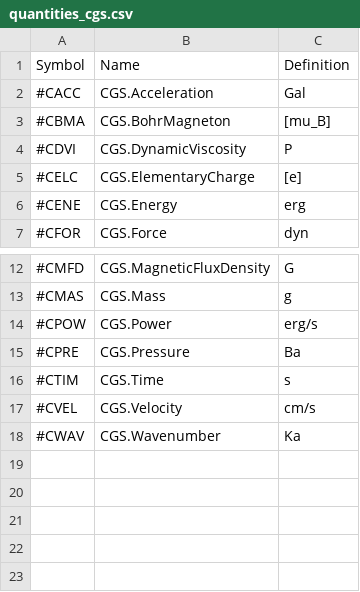
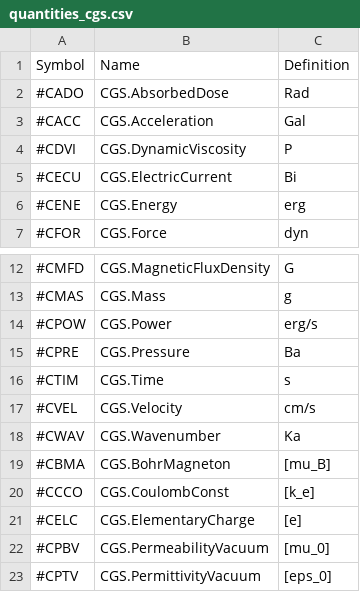
Before and after one commit to vrtulka23/scinumtools, a CSV file: docs/source/_static/tables/quantities_cgs.csv, drawn as a sheet; only a part is shown, gaps mark what is left out.

```diff
--- a/docs/source/_static/tables/quantities_cgs.csv
+++ b/docs/source/_static/tables/quantities_cgs.csv
@@ -1,6 +1,6 @@
 Symbol,Name,Definition
+#CADO,CGS.AbsorbedDose,Rad
 #CACC,CGS.Acceleration,Gal
-#CBMA,CGS.BohrMagneton,[mu_B]
 #CDVI,CGS.DynamicViscosity,P
-#CELC,CGS.ElementaryCharge,[e]
+#CECU,CGS.ElectricCurrent,Bi
 #CENE,CGS.Energy,erg
@@ -18 +18,6 @@ Symbol,Name,Definition
 #CWAV,CGS.Wavenumber,Ka
+#CBMA,CGS.BohrMagneton,[mu_B]
+#CCCO,CGS.CoulombConst,[k_e]
+#CELC,CGS.ElementaryCharge,[e]
+#CPBV,CGS.PermeabilityVacuum,[mu_0]
+#CPTV,CGS.PermittivityVacuum,[eps_0]
```
Also changed, not shown: docs/source/_static/tables/quantities_au.csv, docs/source/_static/tables/quantities_si.csv, 10 other files.
